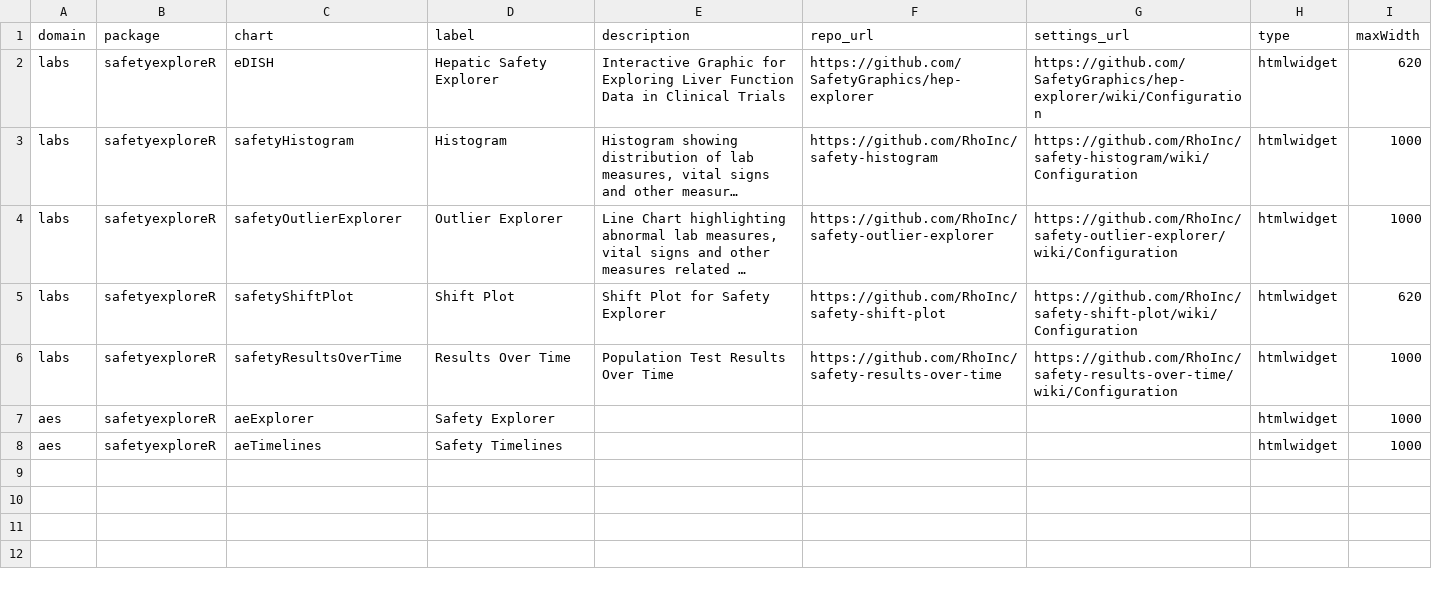
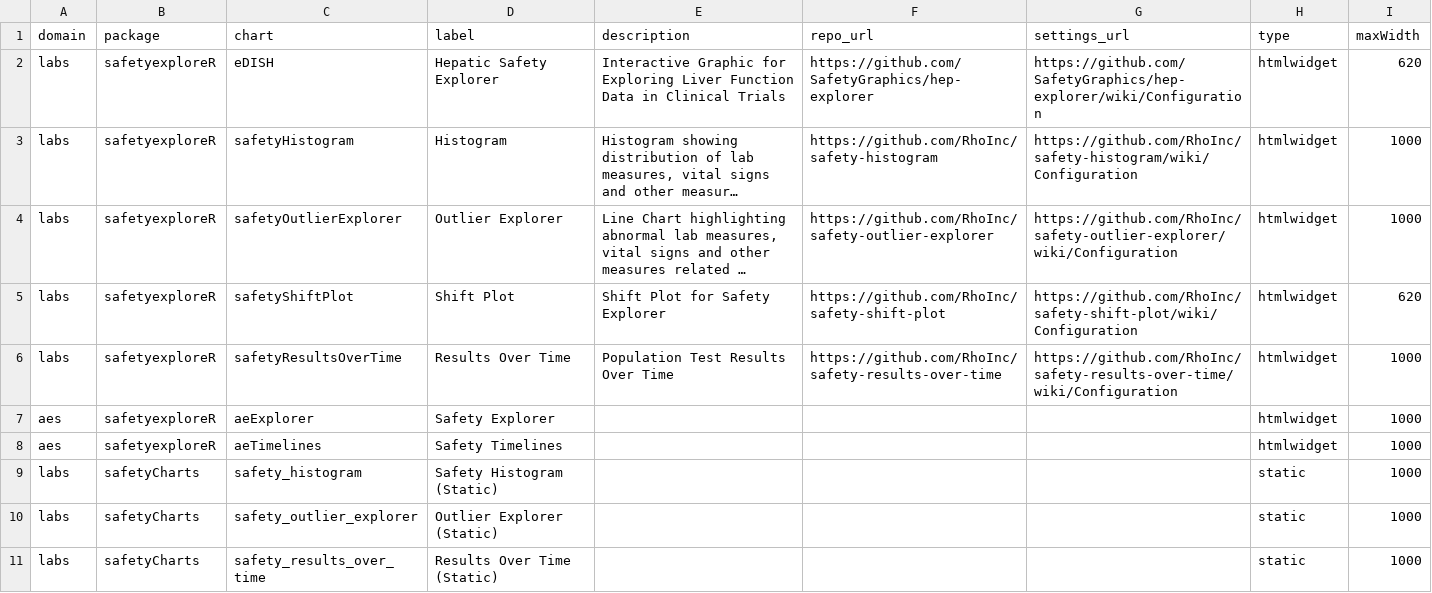
Before and after one commit to SafetyGraphics/safetyGraphics, a CSV file: data-raw/charts.csv, drawn as a sheet; long unchanged cells end in …; the diff names each change by its address in the sheet, - before the commit and + after, or states it on an @@ line.

```diff
--- a/data-raw/charts.csv
+++ b/data-raw/charts.csv
+row 9: labs | safetyCharts | safety_histogram | Safety Histogram (Static) |  |  |  | static | 1000
+row 10: labs | safetyCharts | safety_outlier_explorer | Outlier Explorer (Static) |  |  |  | static | 1000
+row 11: labs | safetyCharts | safety_results_over_time | Results Over Time (Static) |  |  |  | static | 1000
```
Also changed, not shown: 4 other files.
